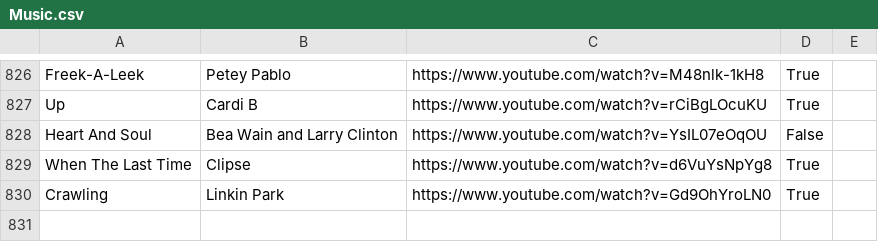
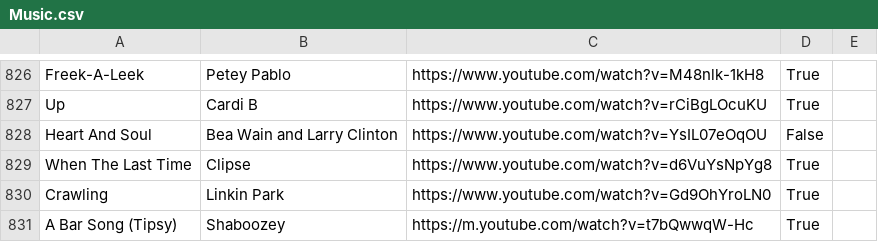
Before and after one commit to davidbailey/Notes, a CSV file: Music.csv, drawn as a sheet; only a part is shown, gaps mark what is left out; the diff names each change by its address in the sheet, - before the commit and + after, or states it on an @@ line.

Commit message:
Update Music.csv

```diff
--- a/Music.csv
+++ b/Music.csv
+row 831: A Bar Song (Tipsy) | Shaboozey | https://m.youtube.com/watch?v=t7bQwwqW-Hc | True
```
